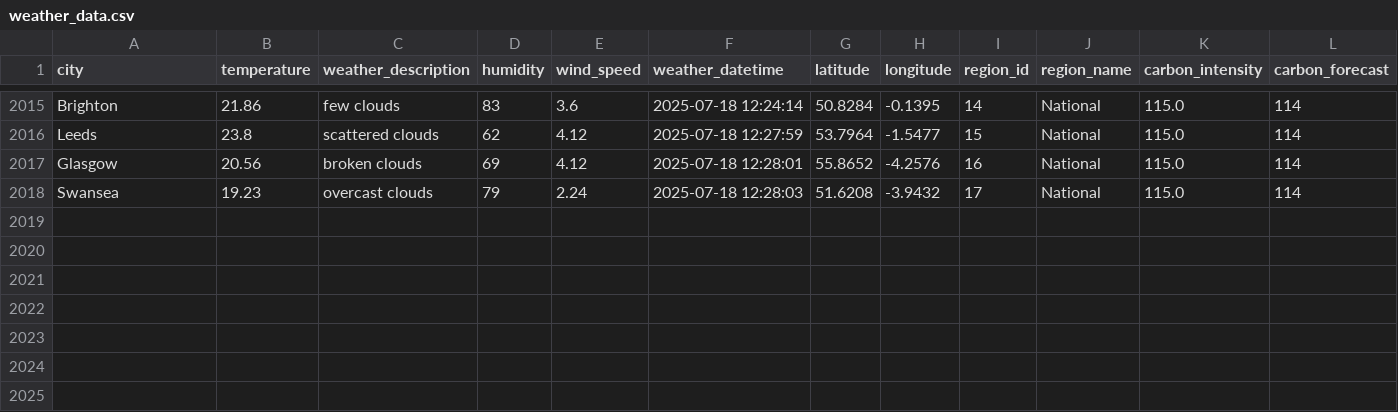
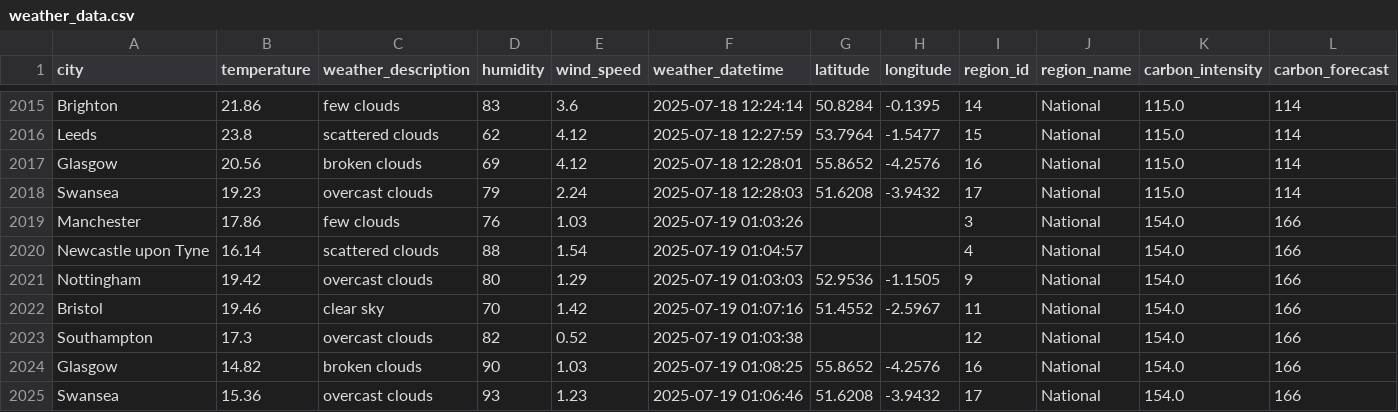
Before and after one commit to liteshperumalla/Real-time-carbon-emissions-and-weather-impact-Dashboard, a CSV file: weather_data.csv, drawn as a sheet; only a part is shown, gaps mark what is left out; rows hold the shown columns only; the diff names each change by its address in the sheet, - before the commit and + after, or states it on an @@ line.

```diff
--- a/weather_data.csv
+++ b/weather_data.csv
+row 2019: Manchester | 17.86 | few clouds | 76 | 1.03 | 2025-07-19 01:03:26 |  |  | 3 | National | 154.0 | 166
+row 2020: Newcastle upon Tyne | 16.14 | scattered clouds | 88 | 1.54 | 2025-07-19 01:04:57 |  |  | 4 | National | 154.0 | 166
+row 2021: Nottingham | 19.42 | overcast clouds | 80 | 1.29 | 2025-07-19 01:03:03 | 52.9536 | -1.1505 | 9 | National | 154.0 | 166
+row 2022: Bristol | 19.46 | clear sky | 70 | 1.42 | 2025-07-19 01:07:16 | 51.4552 | -2.5967 | 11 | National | 154.0 | 166
+row 2023: Southampton | 17.3 | overcast clouds | 82 | 0.52 | 2025-07-19 01:03:38 |  |  | 12 | National | 154.0 | 166
+row 2024: Glasgow | 14.82 | broken clouds | 90 | 1.03 | 2025-07-19 01:08:25 | 55.8652 | -4.2576 | 16 | National | 154.0 | 166
+row 2025: Swansea | 15.36 | overcast clouds | 93 | 1.23 | 2025-07-19 01:06:46 | 51.6208 | -3.9432 | 17 | National | 154.0 | 166
```
